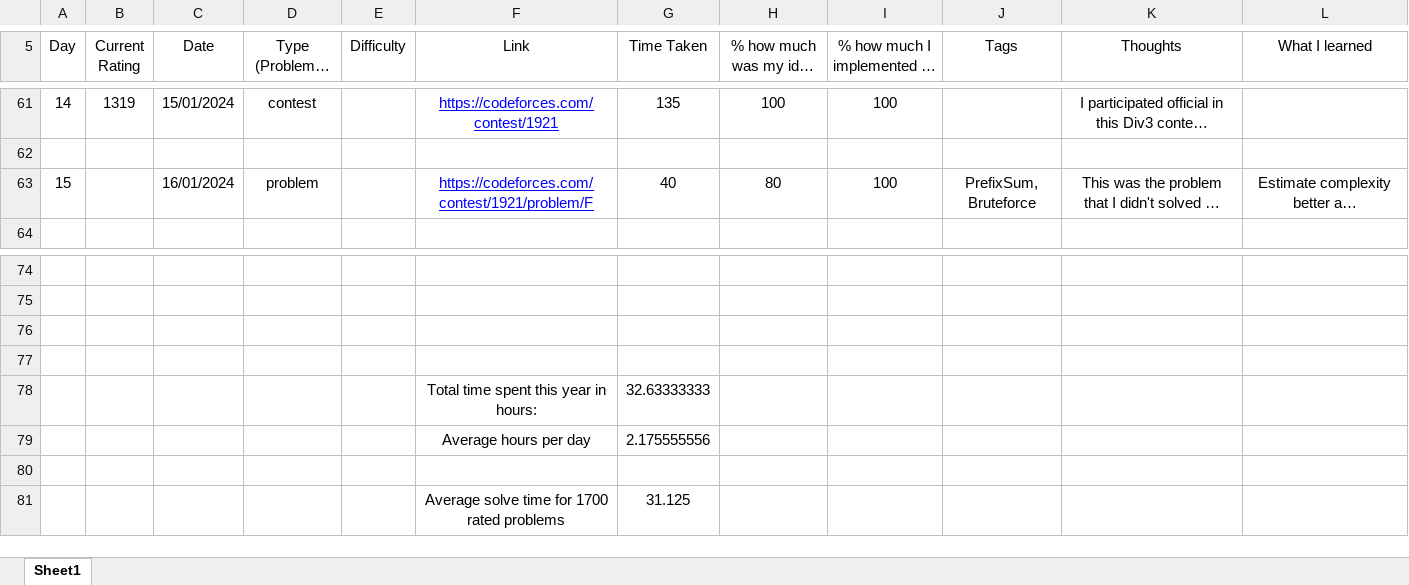
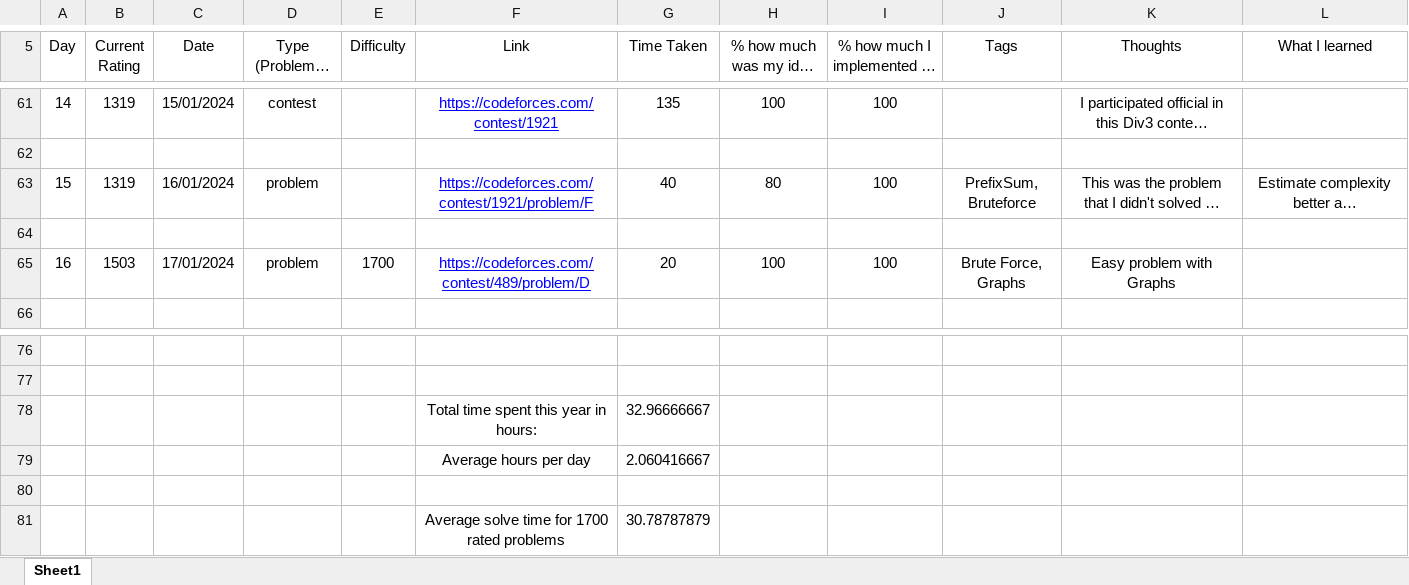
Before and after one commit to AlexandruOlteanu/CompetitiveProgramming, an Excel workbook: Progress.xlsx, sheet Sheet1, drawn as a sheet; only a part is shown, gaps mark what is left out; long unchanged cells end in …; values as stored, in another font and other column widths than the file's, no borders; removed rows and columns are numbered as before the commit, all else as after; the diff names each change by its address in the sheet, - before the commit and + after, or states it on an @@ line.

Commit message:
Solved 1700 problem

```diff
--- a/Progress.xlsx (sheet Sheet1)
+++ b/Progress.xlsx (sheet Sheet1)
-B63 (Current Rating): (empty)
+B63 (Current Rating): 1319
+row 64: (empty)
+row 65: 16 | 1503 | 17/01/2024 | problem | 1700 | https://codeforces.com/contest/489/problem/D | 20 | 100 | 100 | Brute Force, Graphs | Easy problem with Graphs
+row 78:  |  |  |  |  | Total time spent this year in hours: | 32.96666667
+row 79:  |  |  |  |  | Average hours per day | 2.060416667
-row 81: (empty)
+row 81:  |  |  |  |  | Average solve time for 1700 rated problems | 30.78787879
-row 78:  |  |  |  |  | Total time spent this year in hours: | 32.63333333
-row 79:  |  |  |  |  | Average hours per day | 2.175555556
-row 80: (empty)
-row 81:  |  |  |  |  | Average solve time for 1700 rated problems | 31.125
```
Also changed, not shown: 1 other file.
